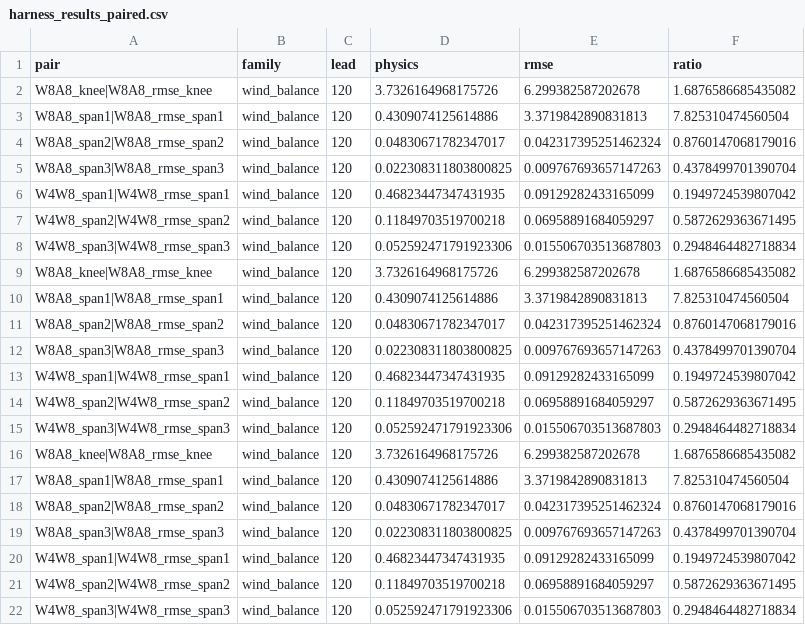
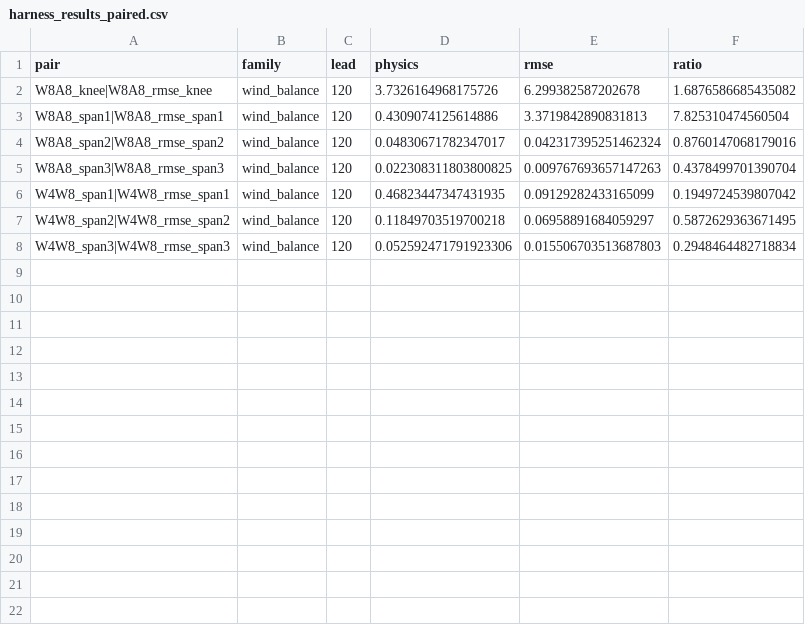
Before and after one commit to MaxxWithoutAnX/MSc-Dissertation, a CSV file: Aurora_Experiments/harness_results_n48/harness_results_paired.csv, drawn as a sheet; the diff names each change by its address in the sheet, - before the commit and + after, or states it on an @@ line.

Commit message:
[Aurora] Changed figure significance intervals to label spread, regenerated n48 results

```diff
--- a/Aurora_Experiments/harness_results_n48/harness_results_paired.csv
+++ b/Aurora_Experiments/harness_results_n48/harness_results_paired.csv
-row 9: W8A8_knee|W8A8_rmse_knee | wind_balance | 120 | 3.7326164968175726 | 6.299382587202678 | 1.6876586685435082
-row 10: W8A8_span1|W8A8_rmse_span1 | wind_balance | 120 | 0.4309074125614886 | 3.3719842890831813 | 7.825310474560504
-row 11: W8A8_span2|W8A8_rmse_span2 | wind_balance | 120 | 0.04830671782347017 | 0.042317395251462324 | 0.8760147068179016
-row 12: W8A8_span3|W8A8_rmse_span3 | wind_balance | 120 | 0.022308311803800825 | 0.009767693657147263 | 0.4378499701390704
-row 13: W4W8_span1|W4W8_rmse_span1 | wind_balance | 120 | 0.46823447347431935 | 0.09129282433165099 | 0.1949724539807042
-row 14: W4W8_span2|W4W8_rmse_span2 | wind_balance | 120 | 0.11849703519700218 | 0.06958891684059297 | 0.5872629363671495
-row 15: W4W8_span3|W4W8_rmse_span3 | wind_balance | 120 | 0.052592471791923306 | 0.015506703513687803 | 0.2948464482718834
-row 16: W8A8_knee|W8A8_rmse_knee | wind_balance | 120 | 3.7326164968175726 | 6.299382587202678 | 1.6876586685435082
-row 17: W8A8_span1|W8A8_rmse_span1 | wind_balance | 120 | 0.4309074125614886 | 3.3719842890831813 | 7.825310474560504
-row 18: W8A8_span2|W8A8_rmse_span2 | wind_balance | 120 | 0.04830671782347017 | 0.042317395251462324 | 0.8760147068179016
-row 19: W8A8_span3|W8A8_rmse_span3 | wind_balance | 120 | 0.022308311803800825 | 0.009767693657147263 | 0.4378499701390704
-row 20: W4W8_span1|W4W8_rmse_span1 | wind_balance | 120 | 0.46823447347431935 | 0.09129282433165099 | 0.1949724539807042
-row 21: W4W8_span2|W4W8_rmse_span2 | wind_balance | 120 | 0.11849703519700218 | 0.06958891684059297 | 0.5872629363671495
-row 22: W4W8_span3|W4W8_rmse_span3 | wind_balance | 120 | 0.052592471791923306 | 0.015506703513687803 | 0.2948464482718834
```
Also changed, not shown: Aurora_Experiments/harness_results_n48/harness_damage_removed.csv, Aurora_Experiments/harness_results_n48/harness_damage_removed_dry_air_mass.csv, 45 other files.
